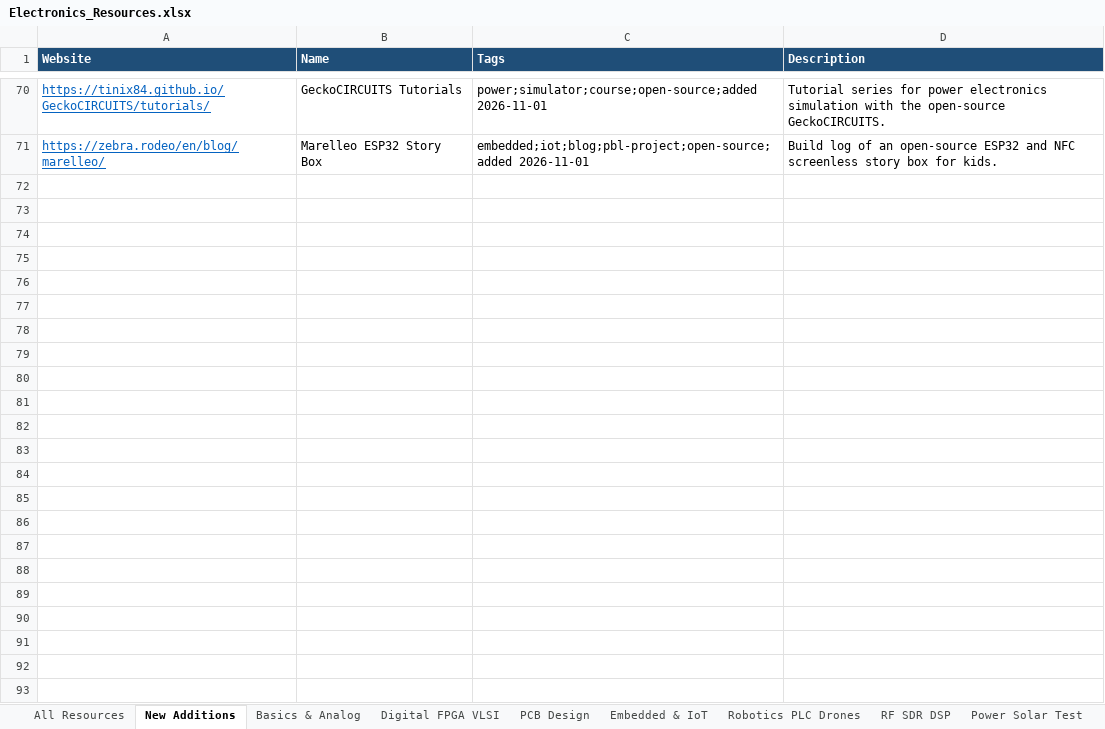
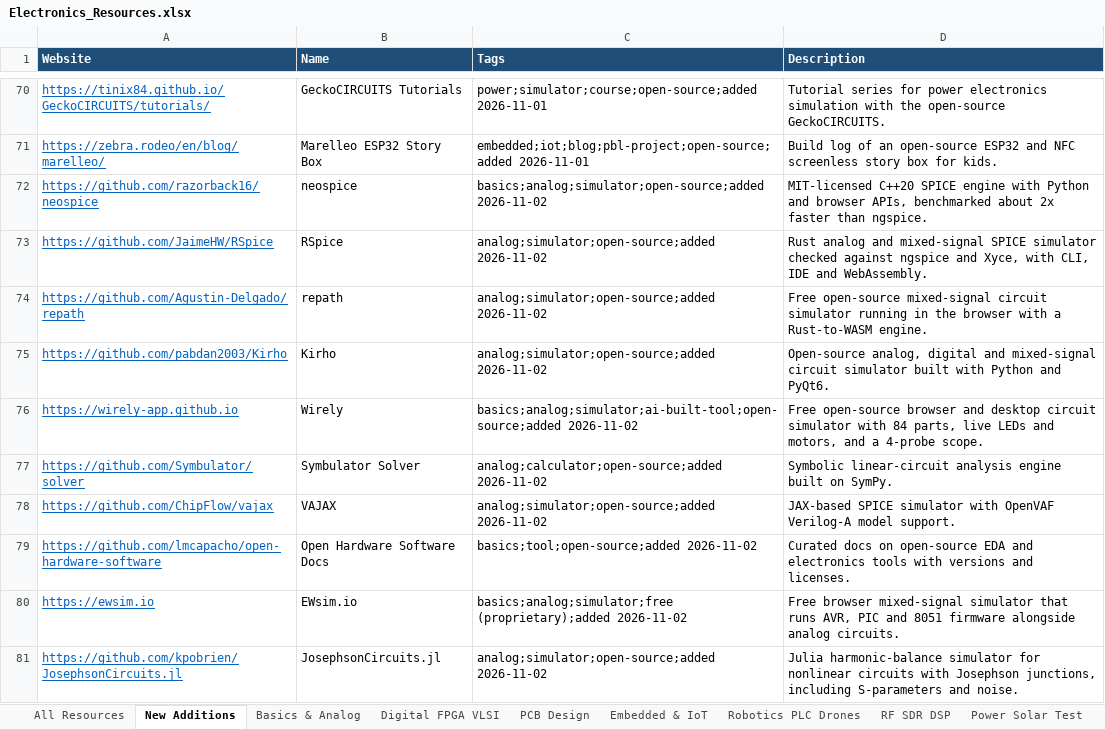
Before and after one commit to manepalliteja37/awesome-free-electronics, an Excel workbook: data/Electronics_Resources.xlsx, sheet New Additions, drawn as a sheet; only a part is shown, gaps mark what is left out; values as stored, in another font and other column widths than the file's, no borders; the diff names each change by its address in the sheet, - before the commit and + after, or states it on an @@ line.

```diff
--- a/data/Electronics_Resources.xlsx (sheet New Additions)
+++ b/data/Electronics_Resources.xlsx (sheet New Additions)
+row 72: https://github.com/razorback16/neospice | neospice | basics;analog;simulator;open-source;added 2026-11-02 | MIT-licensed C++20 SPICE engine with Python and browser APIs, benchmarked about 2x faster than ngspice.
+row 73: https://github.com/JaimeHW/RSpice | RSpice | analog;simulator;open-source;added 2026-11-02 | Rust analog and mixed-signal SPICE simulator checked against ngspice and Xyce, with CLI, IDE and WebAssembly.
+row 74: https://github.com/Agustin-Delgado/repath | repath | analog;simulator;open-source;added 2026-11-02 | Free open-source mixed-signal circuit simulator running in the browser with a Rust-to-WASM engine.
+row 75: https://github.com/pabdan2003/Kirho | Kirho | analog;simulator;open-source;added 2026-11-02 | Open-source analog, digital and mixed-signal circuit simulator built with Python and PyQt6.
+row 76: https://wirely-app.github.io | Wirely | basics;analog;simulator;ai-built-tool;open-source;added 2026-11-02 | Free open-source browser and desktop circuit simulator with 84 parts, live LEDs and motors, and a 4-probe scope.
+row 77: https://github.com/Symbulator/solver | Symbulator Solver | analog;calculator;open-source;added 2026-11-02 | Symbolic linear-circuit analysis engine built on SymPy.
+row 78: https://github.com/ChipFlow/vajax | VAJAX | analog;simulator;open-source;added 2026-11-02 | JAX-based SPICE simulator with OpenVAF Verilog-A model support.
+row 79: https://github.com/lmcapacho/open-hardware-software | Open Hardware Software Docs | basics;tool;open-source;added 2026-11-02 | Curated docs on open-source EDA and electronics tools with versions and licenses.
+row 80: https://ewsim.io | EWsim.io | basics;analog;simulator;free (proprietary);added 2026-11-02 | Free browser mixed-signal simulator that runs AVR, PIC and 8051 firmware alongside analog circuits.
+row 81: https://github.com/kpobrien/JosephsonCircuits.jl | JosephsonCircuits.jl | analog;simulator;open-source;added 2026-11-02 | Julia harmonic-balance simulator for nonlinear circuits with Josephson junctions, including S-parameters and noise.
```
Also changed, not shown: sheet All Resources, 4 other files.
